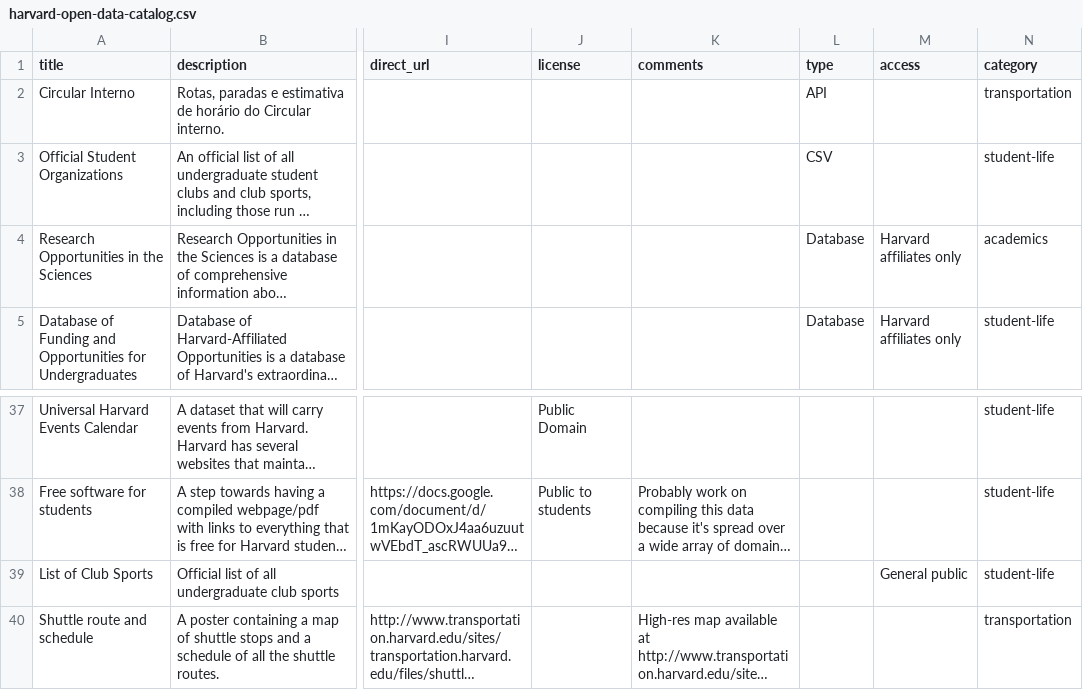
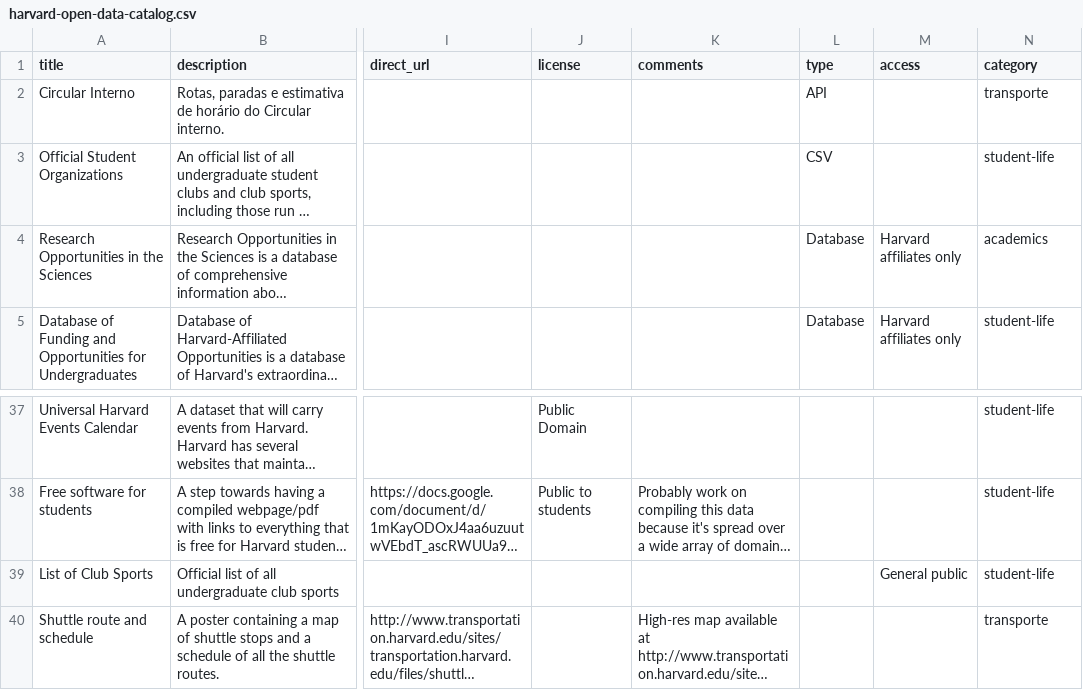
Before and after one commit to speicys/II_desafio_cor, a CSV file: assets/harvard-open-data-catalog.csv, drawn as a sheet; only a part is shown, gaps mark what is left out; long unchanged cells end in …; the diff names each change by its address in the sheet, - before the commit and + after, or states it on an @@ line.

Commit message:
Update harvard-open-data-catalog.csv

```diff
--- a/assets/harvard-open-data-catalog.csv
+++ b/assets/harvard-open-data-catalog.csv
-N2 (category): transportation
+N2 (category): transporte
-N40 (category): transportation
+N40 (category): transporte
```
